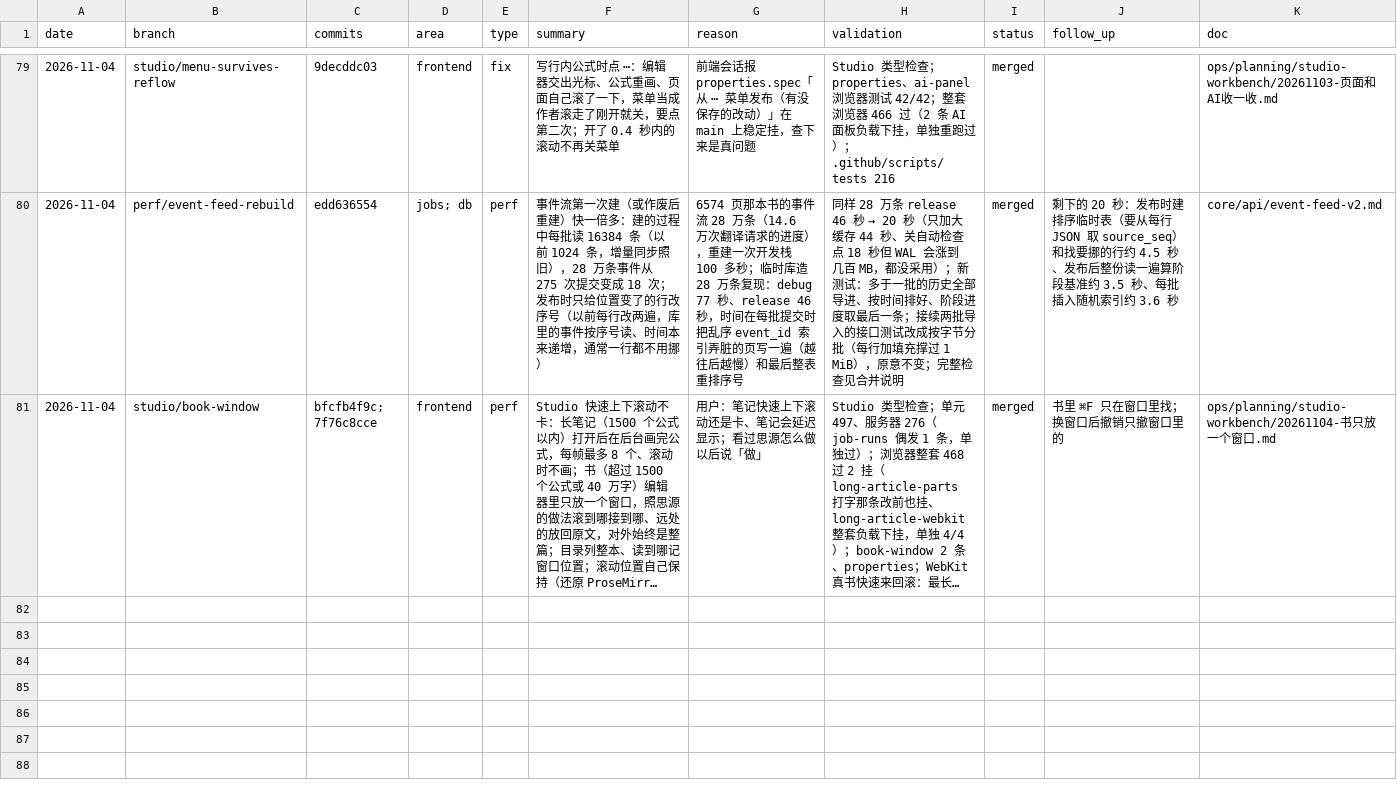
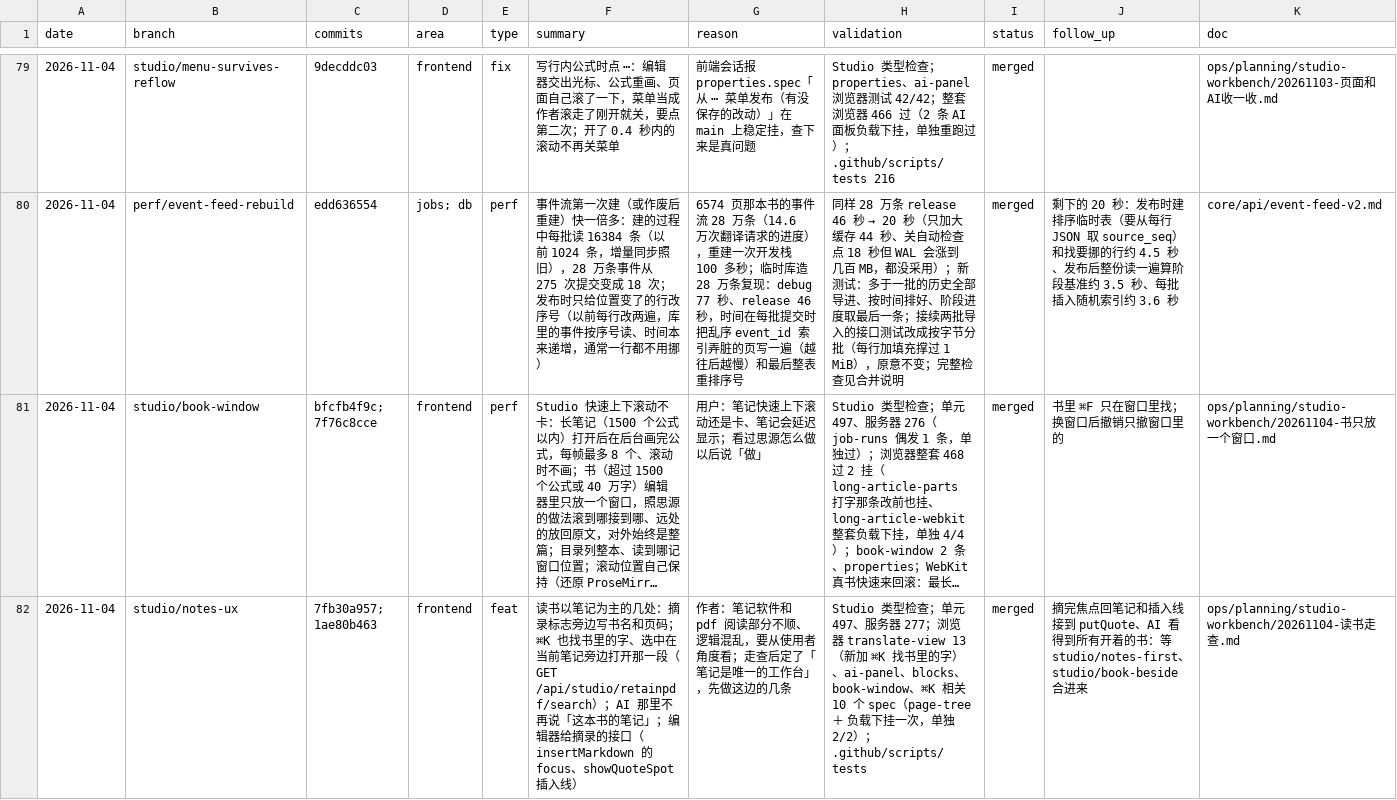
Before and after one commit to wxyhgk/retain-pdf, a CSV file: docs/ops/devlog/2026-11.csv, drawn as a sheet; only a part is shown, gaps mark what is left out; long unchanged cells end in …; the diff names each change by its address in the sheet, - before the commit and + after, or states it on an @@ line.

```diff
--- a/docs/ops/devlog/2026-11.csv
+++ b/docs/ops/devlog/2026-11.csv
+row 82: 2026-11-04 | studio/notes-ux | 7fb30a957; 1ae80b463 | frontend | feat | 读书以笔记为主的几处：摘录标志旁边写书名和页码；⌘K 也找书里的字、选中在当前笔记旁边打开那一段（GET /api/studio/retainpdf/search）；AI 那里不再说「这本书的笔记」；编辑器给摘录的接口（insertMarkdown 的 focus、showQuoteSpot 插入线） | 作者：笔记软件和 pdf 阅读部分不顺、逻辑混乱，要从使用者角度看；走查后定了「笔记是唯一的工作台」，先做这边的几条 | Studio 类型检查；单元 497、服务器 277；浏览器 translate-view 13（新加 ⌘K 找书里的字）、ai-panel、blocks、book-window、⌘K 相关 10 个 spec（page-tree ＋ 负载下挂一次，单独 2/2）；.github/scripts/tests | merged | 摘完焦点回笔记和插入线接到 putQuote、AI 看得到所有开着的书：等 studio/notes-first、studio/book-beside 合进来 | ops/planning/studio-workbench/20261104-读书走查.md
```
Also changed, not shown: 2 other files.
